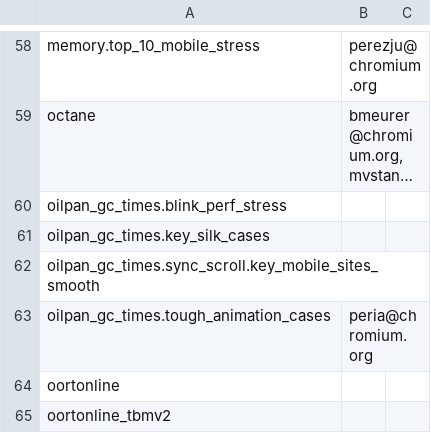
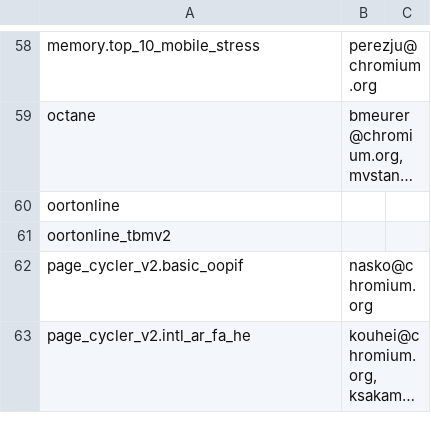
Before and after one commit to webrtc-uwp/chromium-tools, a CSV file: perf/benchmark.csv, drawn as a sheet; only a part is shown, gaps mark what is left out; the shorter side is filled out with more unchanged rows; long unchanged cells end in …; the diff names each change by its address in the sheet, - before the commit and + after, or states it on an @@ line.

Commit message:
Move oiplan benchmarks & related code to tools/perf/contrib/ directory
This makes oilpan benchmarks no longer run on perf waterfall. However,
these benchmarks are still runnable locally & on try bot.

Bug: 717320
Change-Id: I4eb52a6a8306a03879c808821f25238dfc5bb49e
Reviewed-on: https://chromium-review.googlesource.com/492806
Reviewed-by: Hitoshi Yoshida <peria@chromium.org>
Reviewed-by: Kentaro Hara <haraken@chromium.org>
Commit-Queue: Ned Nguyen <nednguyen@google.com>
Cr-Original-Commit-Position: refs/heads/master@{#468594}
Cr-Mirrored-From: https://chromium.googlesource.com/chromium/src
Cr-Mirrored-Commit: ae5512e5d564f1a26e07c79bcc96bf2a27e68f5b

```diff
--- a/perf/benchmark.csv
+++ b/perf/benchmark.csv
-row 60: oilpan_gc_times.blink_perf_stress
-row 61: oilpan_gc_times.key_silk_cases
-row 62: oilpan_gc_times.sync_scroll.key_mobile_sites_smooth
-row 63: oilpan_gc_times.tough_animation_cases | peria@chromium.org
```
Also changed, not shown: 5 other files.
